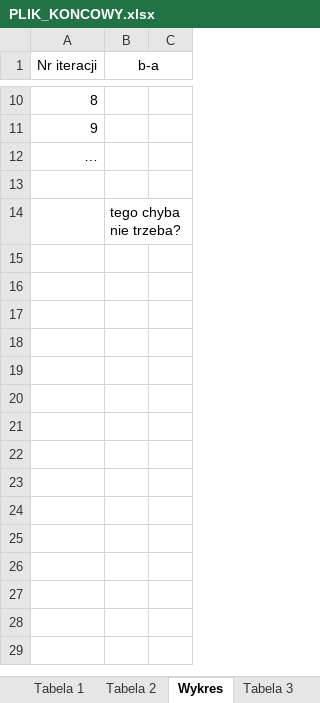
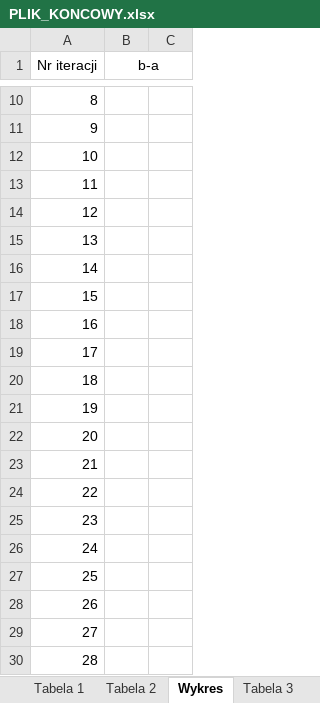
Before and after one commit to MKuzera/Optymalizacja-Projekt1, an Excel workbook: Optymalizacja1/daneCSV/PLIK_KONCOWY.xlsx, sheet Wykres, drawn as a sheet; only a part is shown, gaps mark what is left out; values as stored, in another font and other column widths than the file's, no borders; the diff covers the shown part only; the diff names each change by its address in the sheet, - before the commit and + after, or states it on an @@ line.

Commit message:
a to?

```diff
--- a/Optymalizacja1/daneCSV/PLIK_KONCOWY.xlsx (sheet Wykres)
+++ b/Optymalizacja1/daneCSV/PLIK_KONCOWY.xlsx (sheet Wykres)
@@ column A (Nr iteracji) renumbered between rows 12 and 14 @@
-B14 (b-a): tego chyba nie trzeba?
+B14 (b-a): (empty)
+row 15: 13
+row 16: 14
+row 17: 15
+row 18: 16
+row 19: 17
+row 20: 18
+row 21: 19
+row 22: 20
+row 23: 21
+row 24: 22
+row 25: 23
+row 26: 24
+row 27: 25
+row 28: 26
+row 29: 27
+row 30: 28
```
Also changed, not shown: 352 added rows elsewhere in this sheet.
